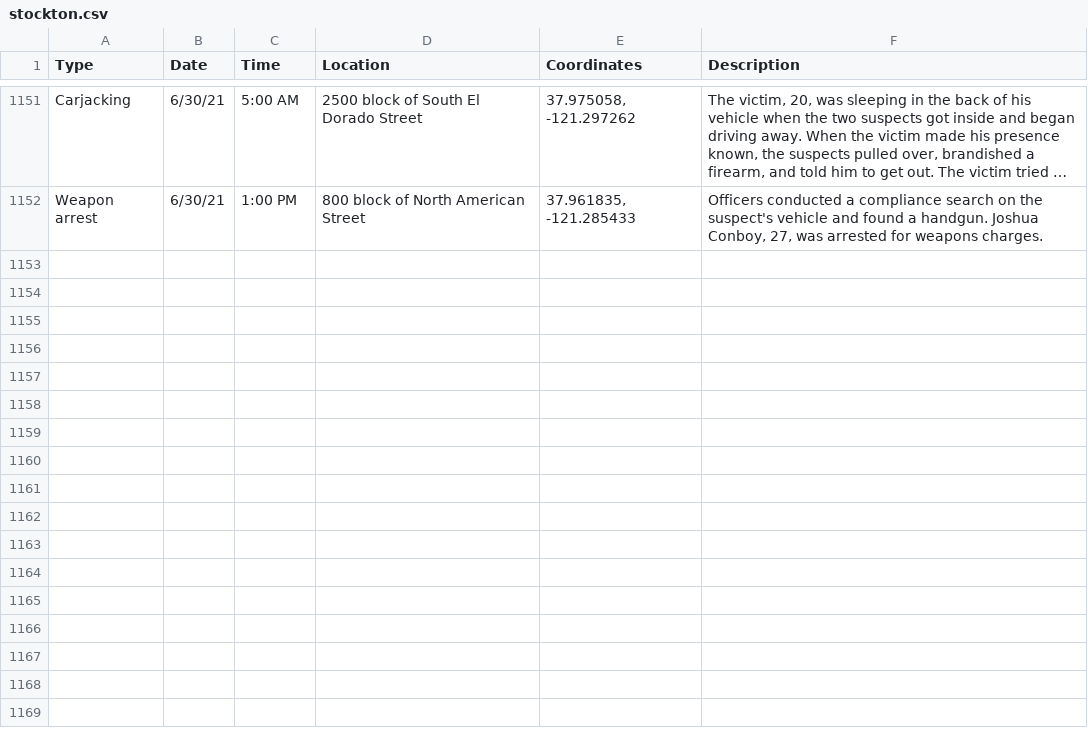
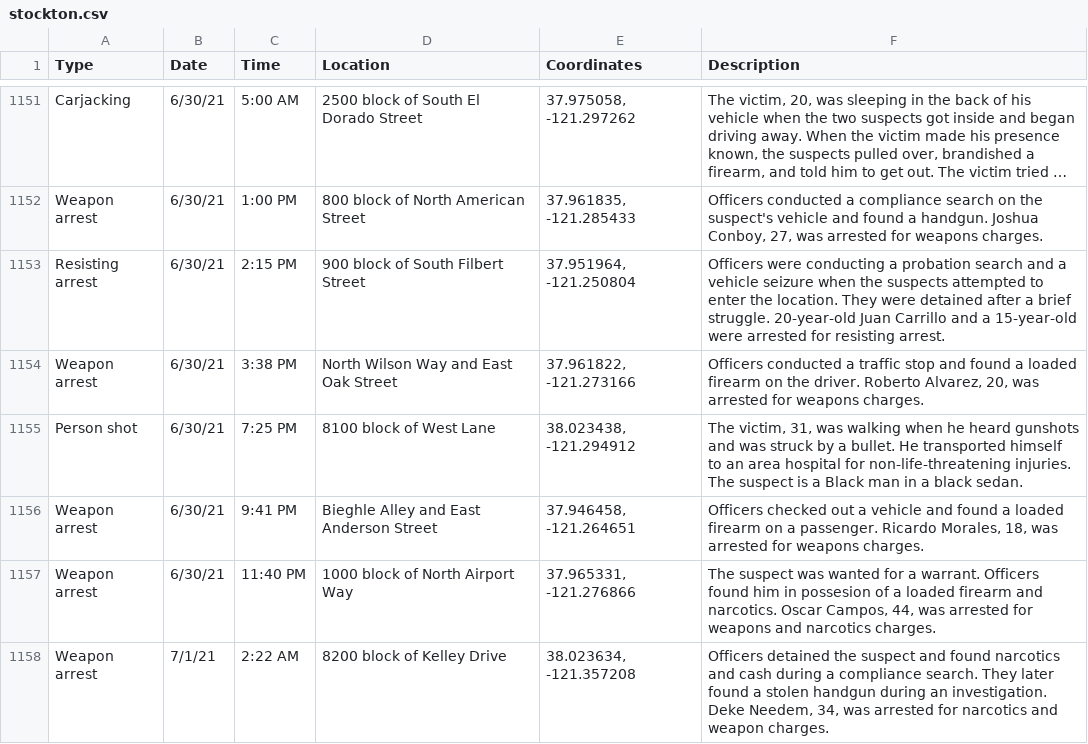
Before and after one commit to miriamwaldvogel/209politics, a CSV file: projects/crimemaps/data/stockton.csv, drawn as a sheet; only a part is shown, gaps mark what is left out; long unchanged cells end in …; the diff names each change by its address in the sheet, - before the commit and + after, or states it on an @@ line.

```diff
--- a/projects/crimemaps/data/stockton.csv
+++ b/projects/crimemaps/data/stockton.csv
+row 1153: Resisting arrest | 6/30/21 | 2:15 PM | 900 block of South Filbert Street | 37.951964, -121.250804 | Officers were conducting a probation search and a vehicle seizure when the suspects attempted to enter the location. They were detained after a brief struggle. 20-year-old Juan Carrillo and a 15-year-old were arrested for resisting arrest.
+row 1154: Weapon arrest | 6/30/21 | 3:38 PM | North Wilson Way and East Oak Street | 37.961822, -121.273166 | Officers conducted a traffic stop and found a loaded firearm on the driver. Roberto Alvarez, 20, was arrested for weapons charges.
+row 1155: Person shot | 6/30/21 | 7:25 PM | 8100 block of West Lane | 38.023438, -121.294912 | The victim, 31, was walking when he heard gunshots and was struck by a bullet. He transported himself to an area hospital for non-life-threatening injuries. The suspect is a Black man in a black sedan.
+row 1156: Weapon arrest | 6/30/21 | 9:41 PM | Bieghle Alley and East Anderson Street | 37.946458, -121.264651 | Officers checked out a vehicle and found a loaded firearm on a passenger. Ricardo Morales, 18, was arrested for weapons charges.
+row 1157: Weapon arrest | 6/30/21 | 11:40 PM | 1000 block of North Airport Way | 37.965331, -121.276866 | The suspect was wanted for a warrant. Officers found him in possesion of a loaded firearm and narcotics. Oscar Campos, 44, was arrested for weapons and narcotics charges.
+row 1158: Weapon arrest | 7/1/21 | 2:22 AM | 8200 block of Kelley Drive | 38.023634, -121.357208 | Officers detained the suspect and found narcotics and cash during a compliance search. They later found a stolen handgun during an investigation. Deke Needem, 34, was arrested for narcotics and weapon charges.
```
Also changed, not shown: 1 other file.
